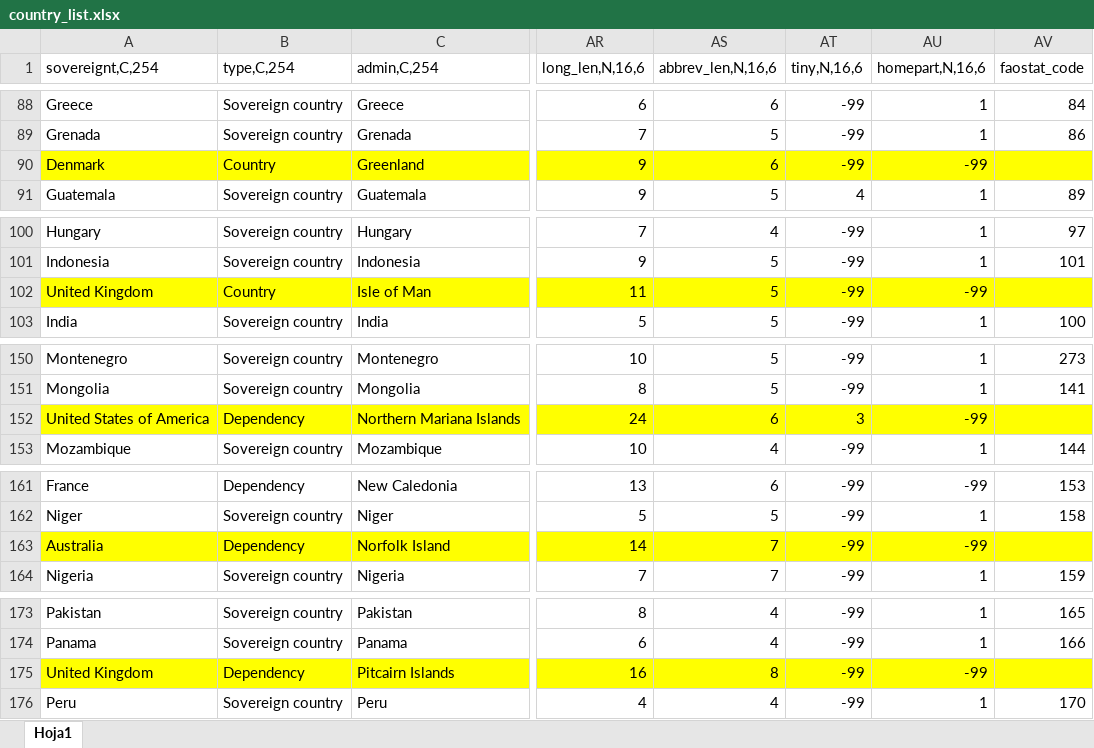
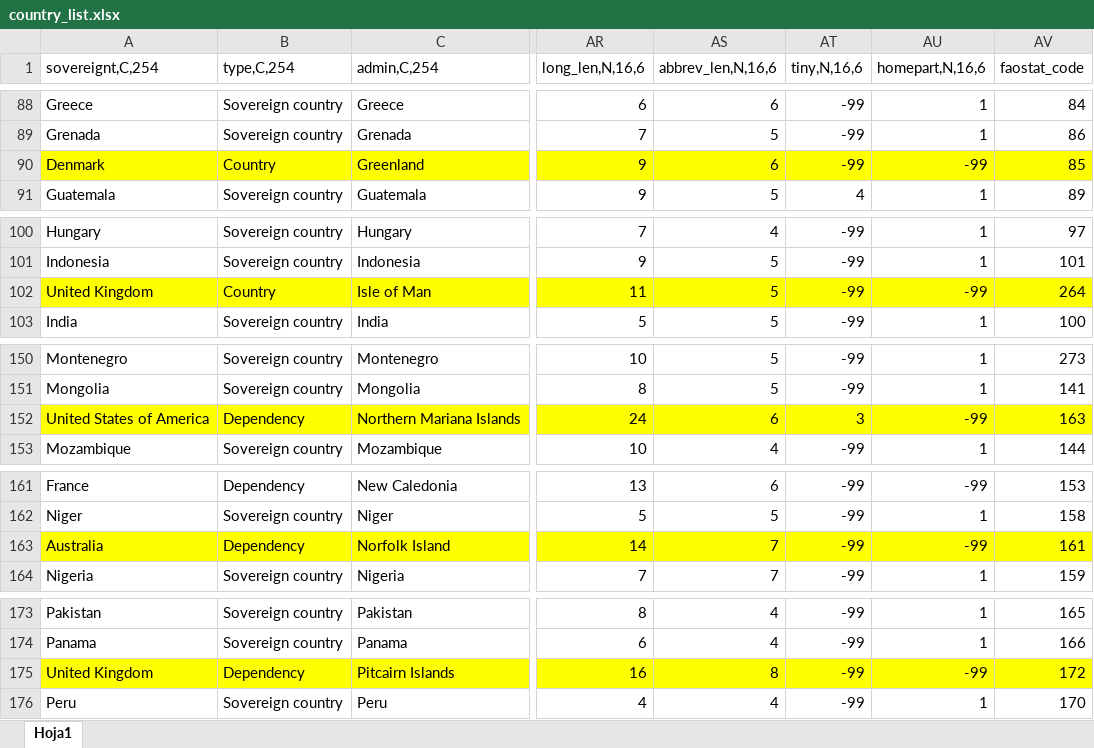
Before and after one commit to weso/landportal-importers, an Excel workbook: CountryReconciler/reconciler/files/country_list.xlsx, sheet Hoja1, drawn as a sheet; only a part is shown, gaps mark what is left out; values as stored, in another font and other column widths than the file's, no borders; charts and pictures not drawn; the diff covers the shown part only; the diff names each change by its address in the sheet, - before the commit and + after, or states it on an @@ line.

Commit message:
Recognize mroe faostat codes

```diff
--- a/CountryReconciler/reconciler/files/country_list.xlsx (sheet Hoja1)
+++ b/CountryReconciler/reconciler/files/country_list.xlsx (sheet Hoja1)
-AV90 (faostat_code): (empty)
+AV90 (faostat_code): 85
-AV102 (faostat_code): (empty)
+AV102 (faostat_code): 264
-AV152 (faostat_code): (empty)
+AV152 (faostat_code): 163
-AV163 (faostat_code): (empty)
+AV163 (faostat_code): 161
-AV175 (faostat_code): (empty)
+AV175 (faostat_code): 172
```
Also changed, not shown: 3 edited cells elsewhere in this sheet, charts or pictures.
